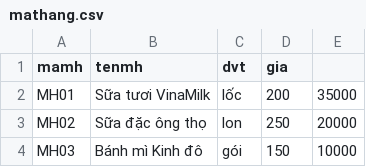
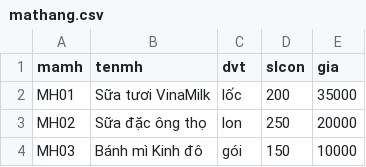
Before and after one commit to hoaithuan94/dbms, a CSV file: CSV/DATA Quan Ly Ban Hang/mathang.csv, drawn as a sheet; only a part is shown.

Commit message:
Update mathang.csv

```diff
--- a/CSV/DATA Quan Ly Ban Hang/mathang.csv
+++ b/CSV/DATA Quan Ly Ban Hang/mathang.csv
@@ -1,2 +1,2 @@
-mamh,tenmh,dvt,gia
+mamh,tenmh,dvt,slcon,gia
 MH01,Sữa tươi VinaMilk,lốc,200,35000
```
